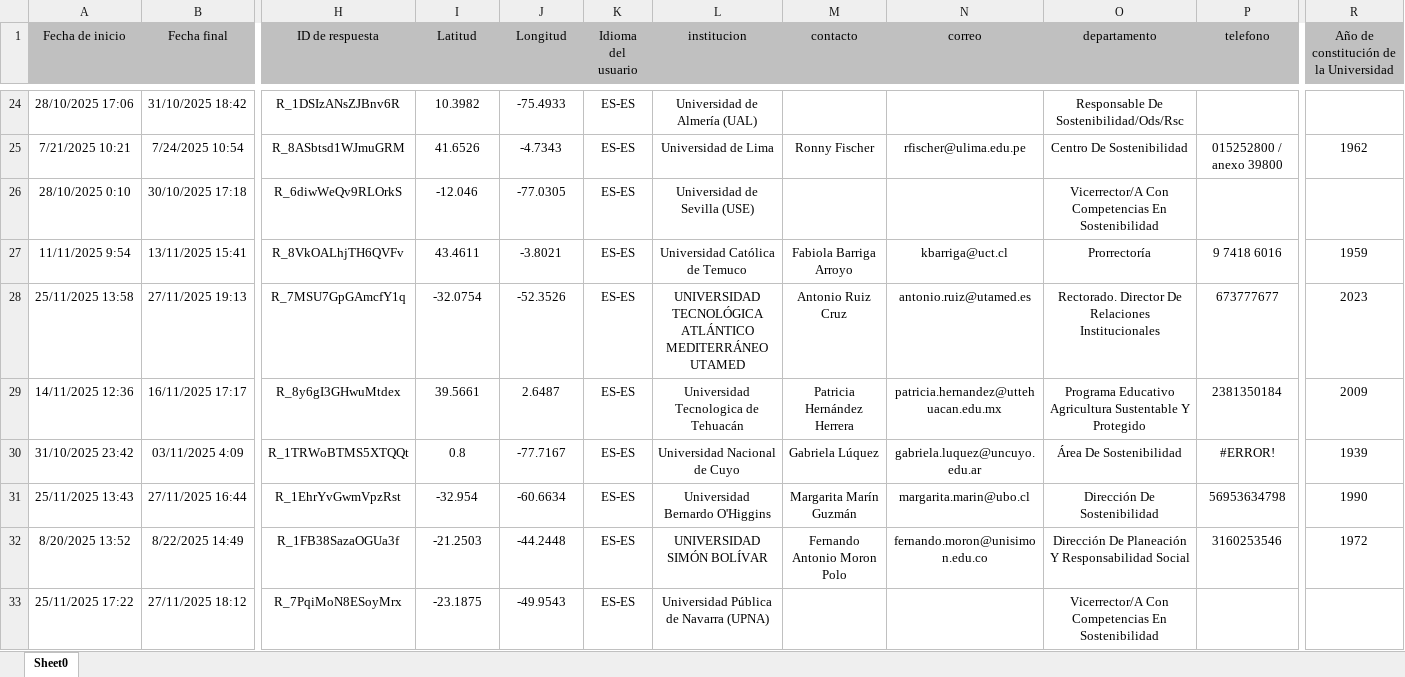
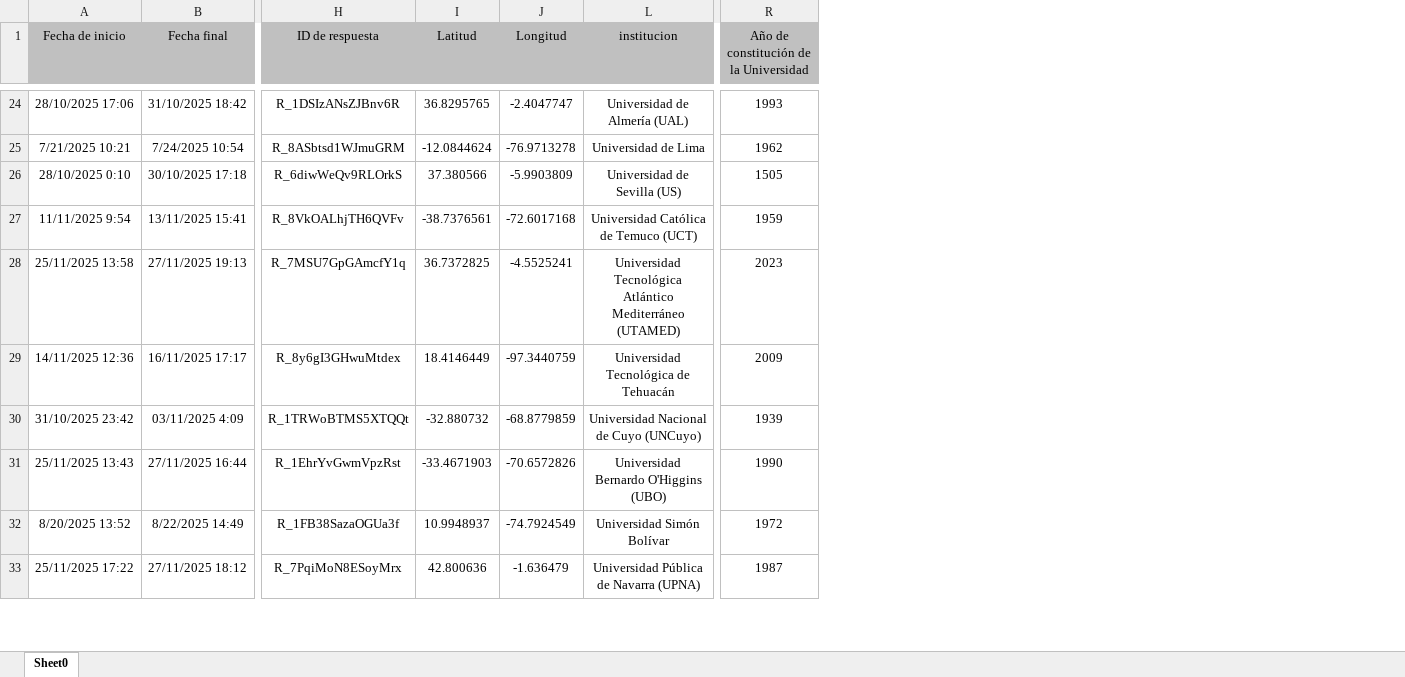
Before and after one commit to Juansotag/Metared-by-Universia, an Excel workbook: encuesta.xlsx, sheet Sheet0, drawn as a sheet; only a part is shown, gaps mark what is left out; values as stored, in another font and other column widths than the file's, no borders; the diff covers the shown part only; the diff names each change by its address in the sheet, - before the commit and + after, or states it on an @@ line.

```diff
--- a/encuesta.xlsx (sheet Sheet0)
+++ b/encuesta.xlsx (sheet Sheet0)
@@ column K (Idioma del usuario) hidden, rows 24-33: all ES-ES @@
@@ column M (contacto) hidden, rows 25-32: Ronny Fischer |  | Fabiola Barriga Arroyo | Antonio Ruiz Cruz | Patricia Hernández Herrera | Gabriela Lúquez | Margarita Marín Guzmán | Fernando Antonio Moron Polo @@
@@ column N (correo) hidden, rows 25-32: rfischer@ulima.edu.pe |  | kbarriga@uct.cl | antonio.ruiz@utamed.es | patricia.hernandez@uttehuacan.edu.mx | gabriela.luquez@uncuyo.edu.ar | margarita.marin@ubo.cl | fernando.moron@unisimon.edu.co @@
@@ column O (departamento) hidden, rows 24-33: Responsable De Sostenibilidad/Ods/Rsc | Centro De Sostenibilidad | Vicerrector/A Con Competencias En Sostenibilidad | Prorrectoría | Rectorado. Director De Relaciones Institucionales | Programa Educativo Agricultura Sustentable Y Protegido | Área De Sostenibilidad | Dirección De Sostenibilidad | Dirección De Planeación Y Responsabilidad Social | Vicerrector/A Con Competencias En Sostenibilidad @@
@@ column P (telefono) hidden, rows 25-32: 015252800 / anexo 39800 |  | 9 7418 6016 | 673777677 | 2381350184 | #ERROR! | 56953634798 | 3160253546 @@
-I24 (Latitud): 10.3982
+I24 (Latitud): 36.8295765
-J24 (Longitud): -75.4933
+J24 (Longitud): -2.4047747
-R24: (empty)
+R24: 1993
-I25 (Latitud): 41.6526
+I25 (Latitud): -12.0844624
-J25 (Longitud): -4.7343
+J25 (Longitud): -76.9713278
-I26 (Latitud): -12.046
+I26 (Latitud): 37.380566
-J26 (Longitud): -77.0305
+J26 (Longitud): -5.9903809
-L26 (institucion): Universidad de Sevilla (USE)
+L26 (institucion): Universidad de Sevilla (US)
-R26: (empty)
+R26: 1505
-I27 (Latitud): 43.4611
+I27 (Latitud): -38.7376561
-J27 (Longitud): -3.8021
+J27 (Longitud): -72.6017168
-L27 (institucion): Universidad Católica de Temuco
+L27 (institucion): Universidad Católica de Temuco (UCT)
-I28 (Latitud): -32.0754
+I28 (Latitud): 36.7372825
-J28 (Longitud): -52.3526
+J28 (Longitud): -4.5525241
-L28 (institucion): UNIVERSIDAD TECNOLÓGICA ATLÁNTICO MEDITERRÁNEO UTAMED
+L28 (institucion): Universidad Tecnológica Atlántico Mediterráneo (UTAMED)
-I29 (Latitud): 39.5661
+I29 (Latitud): 18.4146449
-J29 (Longitud): 2.6487
+J29 (Longitud): -97.3440759
-L29 (institucion): Universidad Tecnologica de Tehuacán
+L29 (institucion): Universidad Tecnológica de Tehuacán
-I30 (Latitud): 0.8
+I30 (Latitud): -32.880732
-J30 (Longitud): -77.7167
+J30 (Longitud): -68.8779859
-L30 (institucion): Universidad Nacional de Cuyo
+L30 (institucion): Universidad Nacional de Cuyo (UNCuyo)
-I31 (Latitud): -32.954
+I31 (Latitud): -33.4671903
-J31 (Longitud): -60.6634
+J31 (Longitud): -70.6572826
-L31 (institucion): Universidad Bernardo O'Higgins
+L31 (institucion): Universidad Bernardo O'Higgins (UBO)
-I32 (Latitud): -21.2503
+I32 (Latitud): 10.9948937
-J32 (Longitud): -44.2448
+J32 (Longitud): -74.7924549
-L32 (institucion): UNIVERSIDAD SIMÓN BOLÍVAR
+L32 (institucion): Universidad Simón Bolívar
-I33 (Latitud): -23.1875
+I33 (Latitud): 42.800636
-J33 (Longitud): -49.9543
+J33 (Longitud): -1.636479
-R33: (empty)
+R33: 1987
```
Also changed, not shown: 410 edited cells elsewhere in this sheet, hidden cells, 4 other files.
